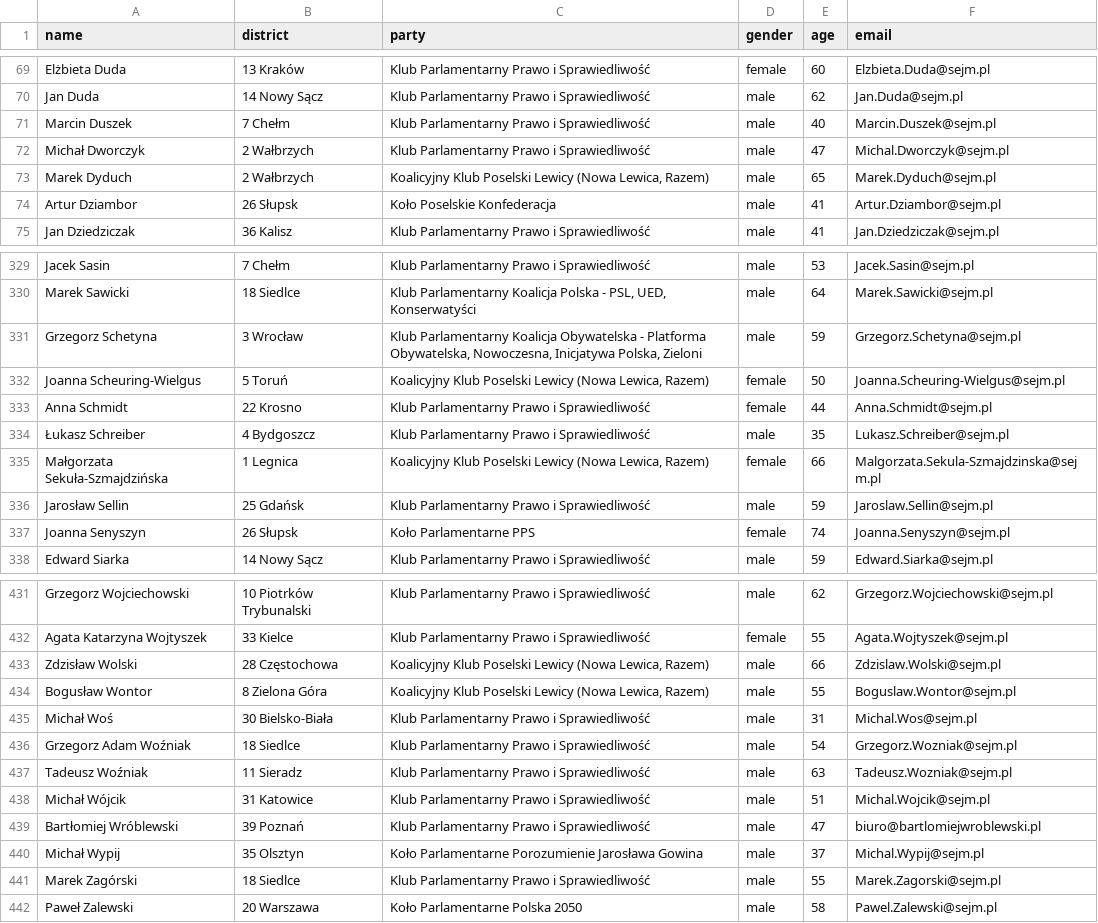
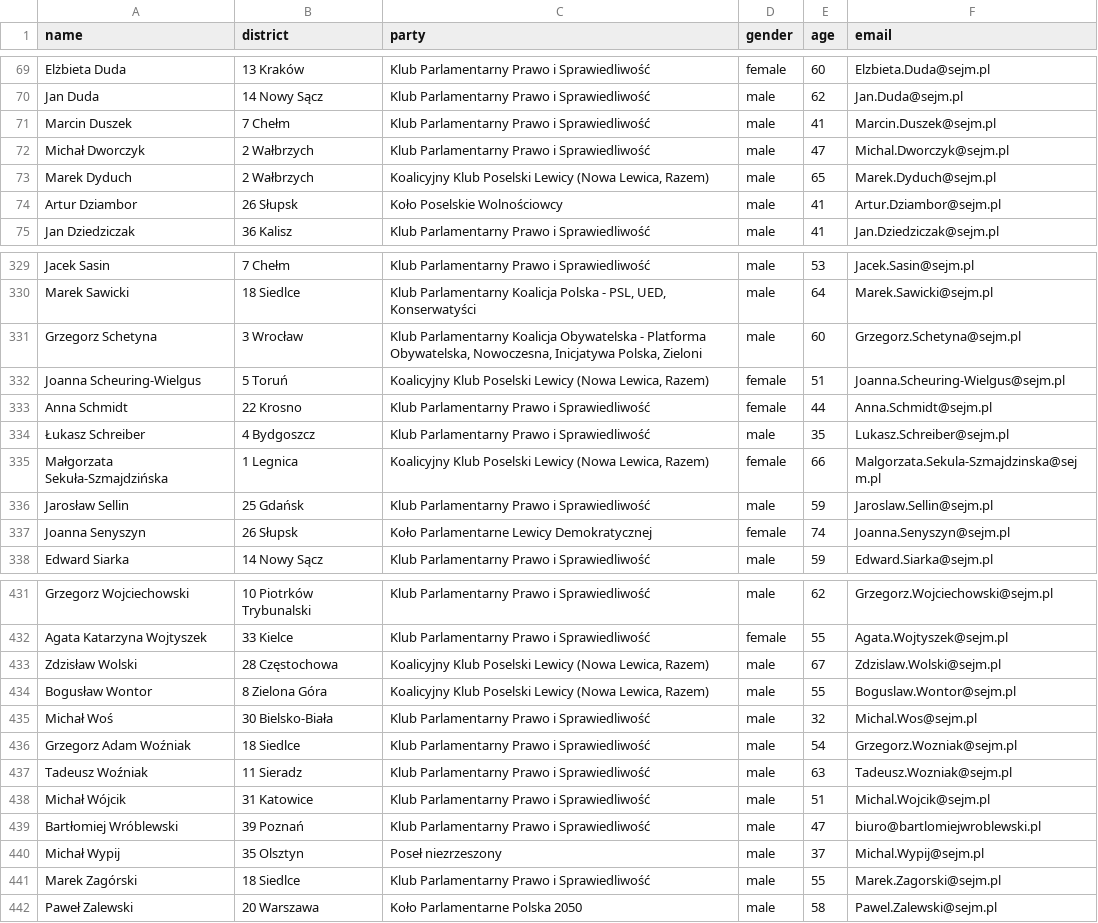
Before and after one commit to jakubmatyszewski/PL-politicians-data, a CSV file: data/data.csv, drawn as a sheet; only a part is shown, gaps mark what is left out; the diff covers the shown part only.

```diff
--- a/data/data.csv
+++ b/data/data.csv
@@ -70,6 +70,6 @@ Elżbieta Duda,13  Kraków,Klub Parlamentarny Prawo i Sprawiedliwość,female,60
 Jan Duda,14  Nowy Sącz,Klub Parlamentarny Prawo i Sprawiedliwość,male,62,Jan.Duda@sejm.pl
-Marcin Duszek,7  Chełm,Klub Parlamentarny Prawo i Sprawiedliwość,male,40,Marcin.Duszek@sejm.pl
+Marcin Duszek,7  Chełm,Klub Parlamentarny Prawo i Sprawiedliwość,male,41,Marcin.Duszek@sejm.pl
 Michał Dworczyk,2  Wałbrzych,Klub Parlamentarny Prawo i Sprawiedliwość,male,47,Michal.Dworczyk@sejm.pl
 Marek Dyduch,2  Wałbrzych,"Koalicyjny Klub Poselski Lewicy (Nowa Lewica, Razem)",male,65,Marek.Dyduch@sejm.pl
-Artur Dziambor,26  Słupsk,Koło Poselskie Konfederacja,male,41,Artur.Dziambor@sejm.pl
+Artur Dziambor,26  Słupsk,Koło Poselskie Wolnościowcy,male,41,Artur.Dziambor@sejm.pl
 Jan Dziedziczak,36  Kalisz,Klub Parlamentarny Prawo i Sprawiedliwość,male,41,Jan.Dziedziczak@sejm.pl
@@ -330,4 +330,4 @@ Jacek Sasin,7  Chełm,Klub Parlamentarny Prawo i Sprawiedliwość,male,53,Jacek.
 Marek Sawicki,18  Siedlce,"Klub Parlamentarny Koalicja Polska - PSL, UED, Konserwatyści",male,64,Marek.Sawicki@sejm.pl
-Grzegorz Schetyna,3  Wrocław,"Klub Parlamentarny Koalicja Obywatelska - Platforma Obywatelska, Nowoczesna, Inicjatywa Polska, Zieloni",male,59,Grzegorz.Schetyna@sejm.pl
-Joanna Scheuring-Wielgus,5  Toruń,"Koalicyjny Klub Poselski Lewicy (Nowa Lewica, Razem)",female,50,Joanna.Scheuring-Wielgus@sejm.pl
+Grzegorz Schetyna,3  Wrocław,"Klub Parlamentarny Koalicja Obywatelska - Platforma Obywatelska, Nowoczesna, Inicjatywa Polska, Zieloni",male,60,Grzegorz.Schetyna@sejm.pl
+Joanna Scheuring-Wielgus,5  Toruń,"Koalicyjny Klub Poselski Lewicy (Nowa Lewica, Razem)",female,51,Joanna.Scheuring-Wielgus@sejm.pl
 Anna Schmidt,22  Krosno,Klub Parlamentarny Prawo i Sprawiedliwość,female,44,Anna.Schmidt@sejm.pl
@@ -336,3 +336,3 @@ Małgorzata Sekuła-Szmajdzińska,1  Legnica,"Koalicyjny Klub Poselski Lewicy (N
 Jarosław Sellin,25  Gdańsk,Klub Parlamentarny Prawo i Sprawiedliwość,male,59,Jaroslaw.Sellin@sejm.pl
-Joanna Senyszyn,26  Słupsk,Koło Parlamentarne PPS,female,74,Joanna.Senyszyn@sejm.pl
+Joanna Senyszyn,26  Słupsk,Koło Parlamentarne Lewicy Demokratycznej,female,74,Joanna.Senyszyn@sejm.pl
 Edward Siarka,14  Nowy Sącz,Klub Parlamentarny Prawo i Sprawiedliwość,male,59,Edward.Siarka@sejm.pl
@@ -432,5 +432,5 @@ Grzegorz Wojciechowski,10  Piotrków Trybunalski,Klub Parlamentarny Prawo i Spra
 Agata Katarzyna Wojtyszek,33  Kielce,Klub Parlamentarny Prawo i Sprawiedliwość,female,55,Agata.Wojtyszek@sejm.pl
-Zdzisław Wolski,28  Częstochowa,"Koalicyjny Klub Poselski Lewicy (Nowa Lewica, Razem)",male,66,Zdzislaw.Wolski@sejm.pl
+Zdzisław Wolski,28  Częstochowa,"Koalicyjny Klub Poselski Lewicy (Nowa Lewica, Razem)",male,67,Zdzislaw.Wolski@sejm.pl
 Bogusław Wontor,8  Zielona Góra,"Koalicyjny Klub Poselski Lewicy (Nowa Lewica, Razem)",male,55,Boguslaw.Wontor@sejm.pl
-Michał Woś,30  Bielsko-Biała,Klub Parlamentarny Prawo i Sprawiedliwość,male,31,Michal.Wos@sejm.pl
+Michał Woś,30  Bielsko-Biała,Klub Parlamentarny Prawo i Sprawiedliwość,male,32,Michal.Wos@sejm.pl
 Grzegorz Adam Woźniak,18  Siedlce,Klub Parlamentarny Prawo i Sprawiedliwość,male,54,Grzegorz.Wozniak@sejm.pl
@@ -439,3 +439,3 @@ Michał Wójcik,31  Katowice,Klub Parlamentarny Prawo i Sprawiedliwość,male,51
 Bartłomiej Wróblewski,39  Poznań,Klub Parlamentarny Prawo i Sprawiedliwość,male,47,biuro@bartlomiejwroblewski.pl
-Michał Wypij,35  Olsztyn,Koło Parlamentarne Porozumienie Jarosława Gowina,male,37,Michal.Wypij@sejm.pl
+Michał Wypij,35  Olsztyn,Poseł niezrzeszony,male,37,Michal.Wypij@sejm.pl
 Marek Zagórski,18  Siedlce,Klub Parlamentarny Prawo i Sprawiedliwość,male,55,Marek.Zagorski@sejm.pl
```
Also changed, not shown: 32 edited cells elsewhere in this file.
